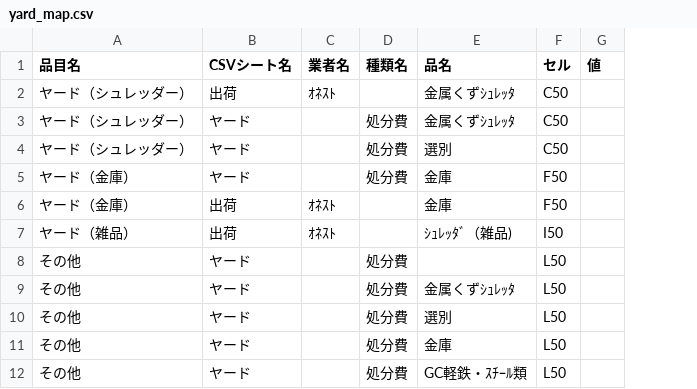
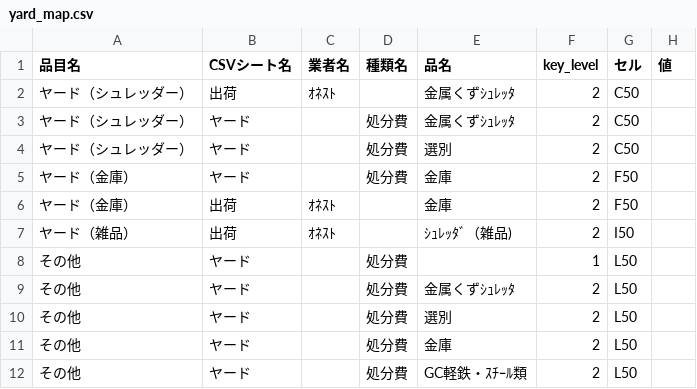
Before and after one commit to torotorokou/work_streamlit, a CSV file: app/data/master/factory_report/yard_map.csv, drawn as a sheet; the diff names each change by its address in the sheet, - before the commit and + after, or states it on an @@ line.

Commit message:
fwip/工場日報_GB

```diff
--- a/app/data/master/factory_report/yard_map.csv
+++ b/app/data/master/factory_report/yard_map.csv
+column F (key_level), rows 2-12: 2 | 2 | 2 | 2 | 2 | 2 | 1 | 2 | 2 | 2 | 2
```
